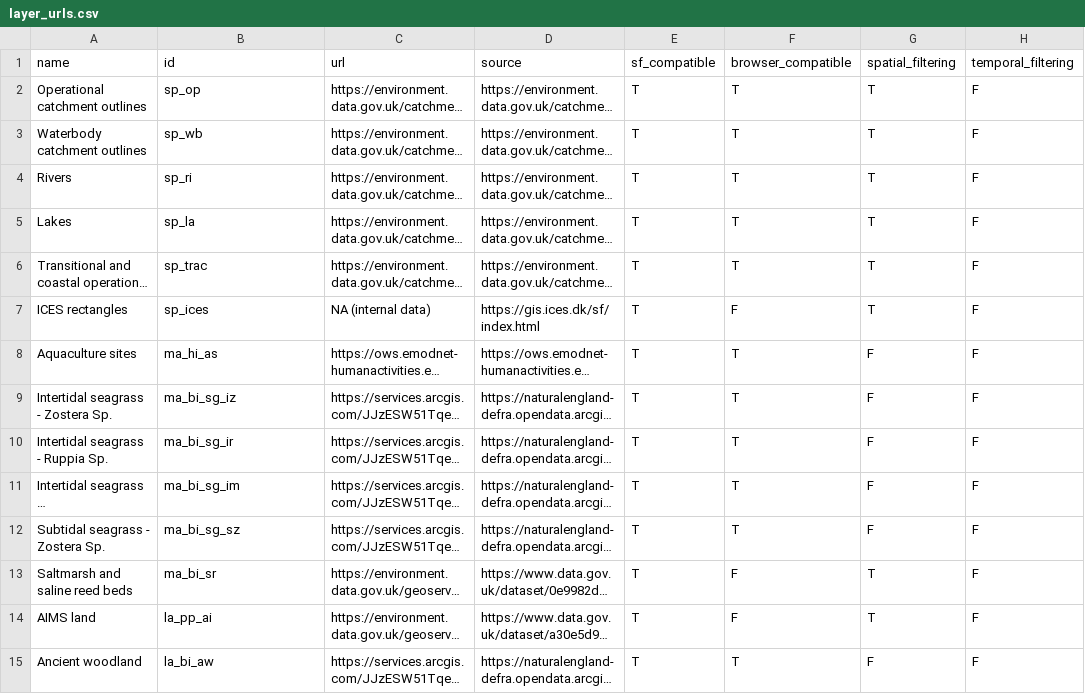
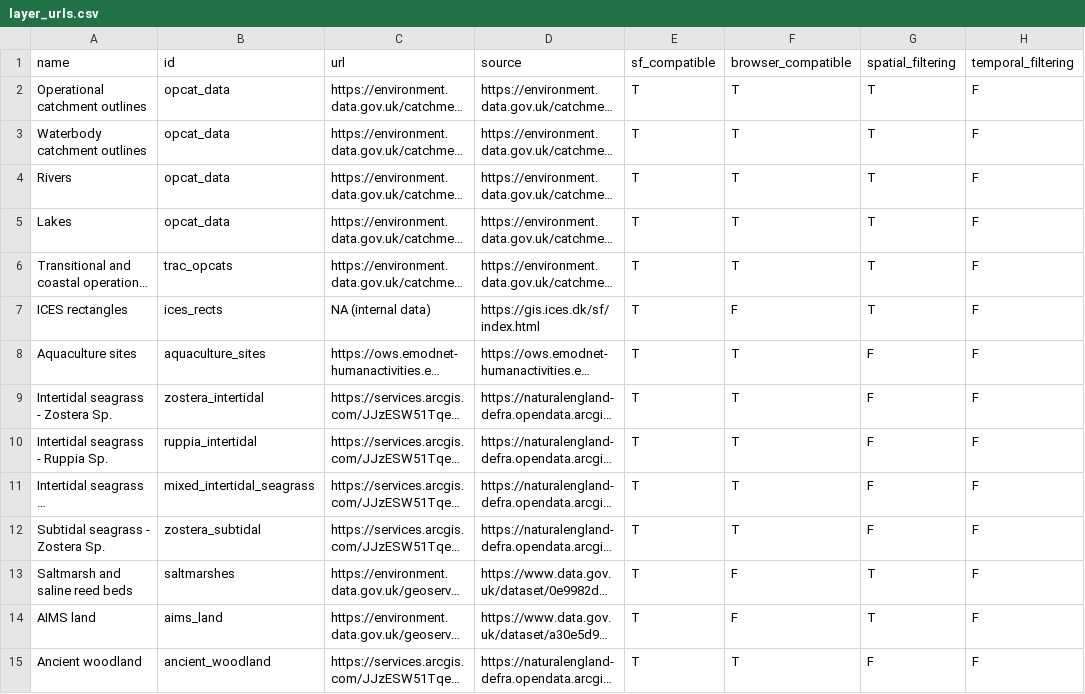
Before and after one commit to mariolambrette/CoastalHealth, a CSV file: inst/extdata/layer_urls.csv, drawn as a sheet; only a part is shown; long unchanged cells end in …; the diff covers the shown part only; the diff names each change by its address in the sheet, - before the commit and + after, or states it on an @@ line.

```diff
--- a/inst/extdata/layer_urls.csv
+++ b/inst/extdata/layer_urls.csv
-B2 (id): sp_op
+B2 (id): opcat_data
-B3 (id): sp_wb
+B3 (id): opcat_data
-B4 (id): sp_ri
+B4 (id): opcat_data
-B5 (id): sp_la
+B5 (id): opcat_data
-B6 (id): sp_trac
+B6 (id): trac_opcats
-B7 (id): sp_ices
+B7 (id): ices_rects
-B8 (id): ma_hi_as
+B8 (id): aquaculture_sites
-B9 (id): ma_bi_sg_iz
+B9 (id): zostera_intertidal
-B10 (id): ma_bi_sg_ir
+B10 (id): ruppia_intertidal
-B11 (id): ma_bi_sg_im
+B11 (id): mixed_intertidal_seagrass
-B12 (id): ma_bi_sg_sz
+B12 (id): zostera_subtidal
-B13 (id): ma_bi_sr
+B13 (id): saltmarshes
-B14 (id): la_pp_ai
+B14 (id): aims_land
-B15 (id): la_bi_aw
+B15 (id): ancient_woodland
```
Also changed, not shown: 16 edited cells elsewhere in this file, 10 other files.
